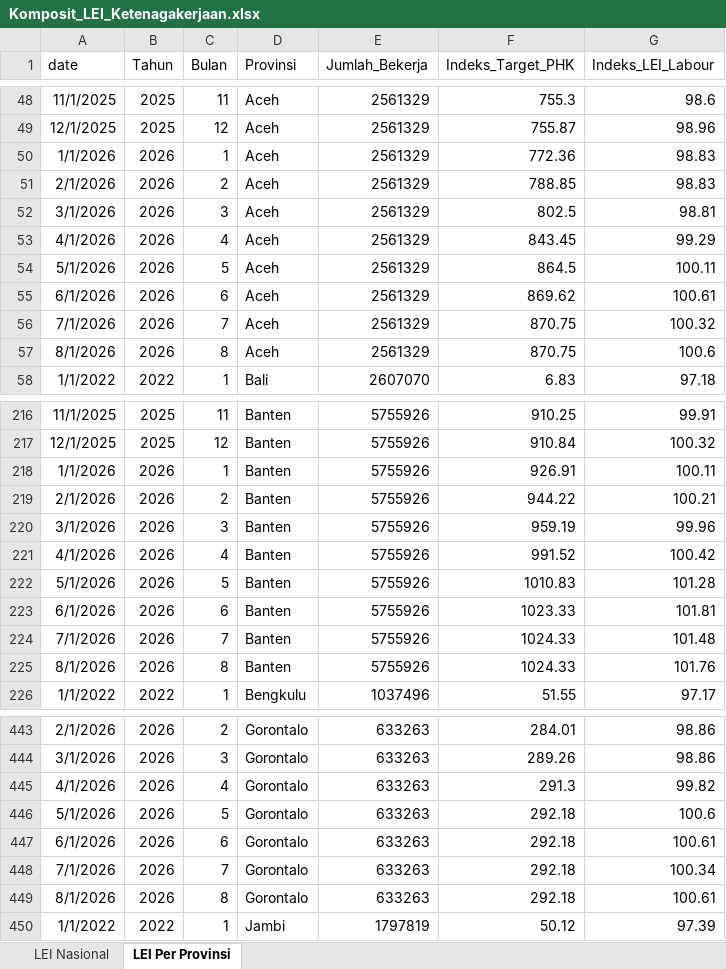
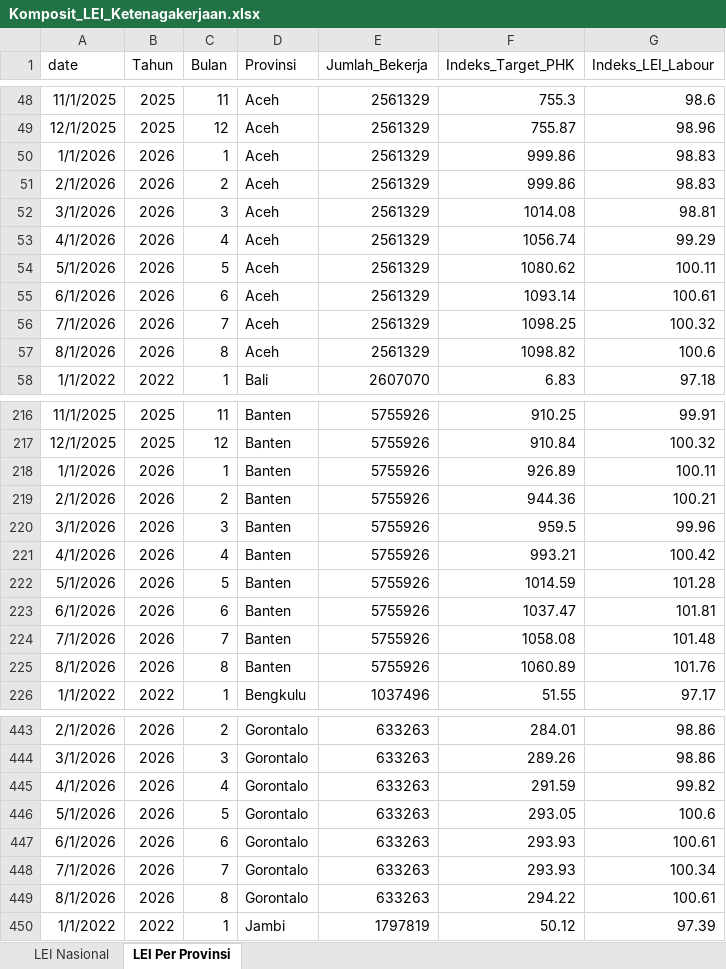
Before and after one commit to den-econ/phk_dashboard, an Excel workbook: model/model_LEI/code/Komposit_LEI_Ketenagakerjaan.xlsx, sheet LEI Per Provinsi, drawn as a sheet; only a part is shown, gaps mark what is left out; values as stored, in another font and other column widths than the file's, no borders; table styles not drawn; the diff covers the shown part only; the diff names each change by its address in the sheet, - before the commit and + after, or states it on an @@ line.

Commit message:
adding august 2026 data and model

```diff
--- a/model/model_LEI/code/Komposit_LEI_Ketenagakerjaan.xlsx (sheet LEI Per Provinsi)
+++ b/model/model_LEI/code/Komposit_LEI_Ketenagakerjaan.xlsx (sheet LEI Per Provinsi)
-F50 (Indeks_Target_PHK): 772.36
+F50 (Indeks_Target_PHK): 999.86
-F51 (Indeks_Target_PHK): 788.85
+F51 (Indeks_Target_PHK): 999.86
-F52 (Indeks_Target_PHK): 802.5
+F52 (Indeks_Target_PHK): 1014.08
-F53 (Indeks_Target_PHK): 843.45
+F53 (Indeks_Target_PHK): 1056.74
-F54 (Indeks_Target_PHK): 864.5
+F54 (Indeks_Target_PHK): 1080.62
-F55 (Indeks_Target_PHK): 869.62
+F55 (Indeks_Target_PHK): 1093.14
-F56 (Indeks_Target_PHK): 870.75
+F56 (Indeks_Target_PHK): 1098.25
-F57 (Indeks_Target_PHK): 870.75
+F57 (Indeks_Target_PHK): 1098.82
-F218 (Indeks_Target_PHK): 926.91
+F218 (Indeks_Target_PHK): 926.89
-F219 (Indeks_Target_PHK): 944.22
+F219 (Indeks_Target_PHK): 944.36
-F220 (Indeks_Target_PHK): 959.19
+F220 (Indeks_Target_PHK): 959.5
-F221 (Indeks_Target_PHK): 991.52
+F221 (Indeks_Target_PHK): 993.21
-F222 (Indeks_Target_PHK): 1010.83
+F222 (Indeks_Target_PHK): 1014.59
-F223 (Indeks_Target_PHK): 1023.33
+F223 (Indeks_Target_PHK): 1037.47
-F224 (Indeks_Target_PHK): 1024.33
+F224 (Indeks_Target_PHK): 1058.08
-F225 (Indeks_Target_PHK): 1024.33
+F225 (Indeks_Target_PHK): 1060.89
-F445 (Indeks_Target_PHK): 291.3
+F445 (Indeks_Target_PHK): 291.59
-F446 (Indeks_Target_PHK): 292.18
+F446 (Indeks_Target_PHK): 293.05
-F447:F448 (Indeks_Target_PHK): 292.18
+F447:F448 (Indeks_Target_PHK): 293.93
-F449 (Indeks_Target_PHK): 292.18
+F449 (Indeks_Target_PHK): 294.22
```
Also changed, not shown: 206 edited cells elsewhere in this sheet, sheet LEI Nasional, model/model_LEI/code/data_layoff.xlsx, model/model_LEI/data/Komposit_LEI_Ketenagakerjaan.xlsx, 3 other files.
